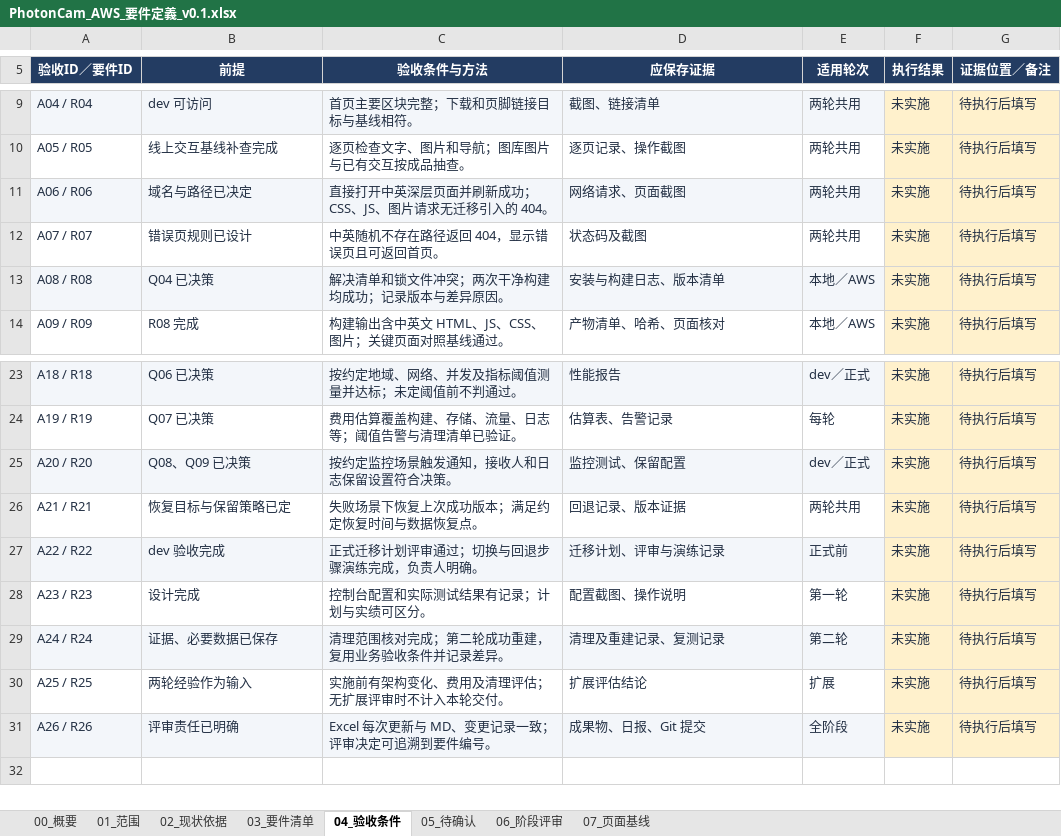
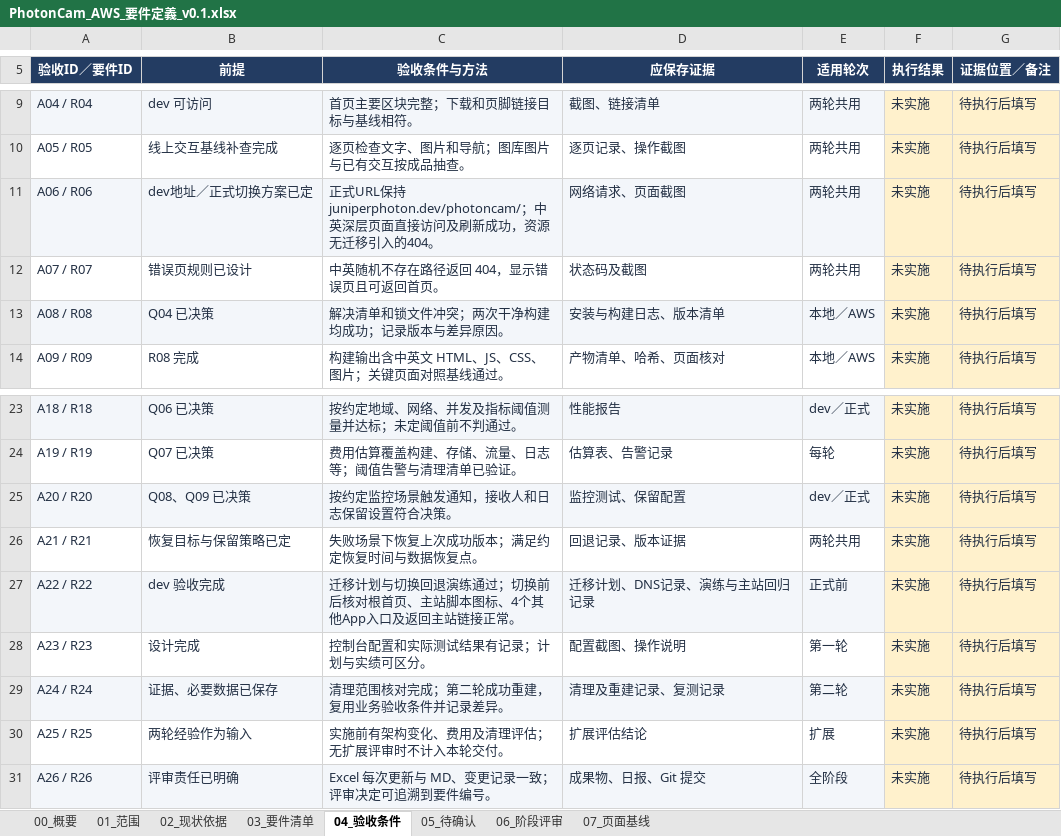
Before and after one commit to Kirovice/photoncam-website-aws-migration, an Excel workbook: 01_要件定義/outputs/requirements-v01/PhotonCam_AWS_要件定義_v0.1.xlsx, sheet 04_验收条件, drawn as a sheet; only a part is shown, gaps mark what is left out; values as stored, in another font and other column widths than the file's, no borders; table styles not drawn; the diff names each change by its address in the sheet, - before the commit and + after, or states it on an @@ line.

```diff
--- a/01_要件定義/outputs/requirements-v01/PhotonCam_AWS_要件定義_v0.1.xlsx (sheet 04_验收条件)
+++ b/01_要件定義/outputs/requirements-v01/PhotonCam_AWS_要件定義_v0.1.xlsx (sheet 04_验收条件)
-B11 (前提): 域名与路径已决定
+B11 (前提): dev地址／正式切换方案已定
-C11 (验收条件与方法): 直接打开中英深层页面并刷新成功；CSS、JS、图片请求无迁移引入的 404。
+C11 (验收条件与方法): 正式URL保持 juniperphoton.dev/photoncam/；中英深层页面直接访问及刷新成功，资源无迁移引入的404。
-C27 (验收条件与方法): 正式迁移计划评审通过；切换与回退步骤演练完成，负责人明确。
+C27 (验收条件与方法): 迁移计划与切换回退演练通过；切换前后核对根首页、主站脚本图标、4个其他App入口及返回主站链接正常。
-D27 (应保存证据): 迁移计划、评审与演练记录
+D27 (应保存证据): 迁移计划、DNS记录、演练与主站回归记录
```
Also changed, not shown: sheet 02_现状依据, sheet 01_范围, sheet 03_要件清单, sheet 00_概要, sheet 05_待确认, 5 other files.
